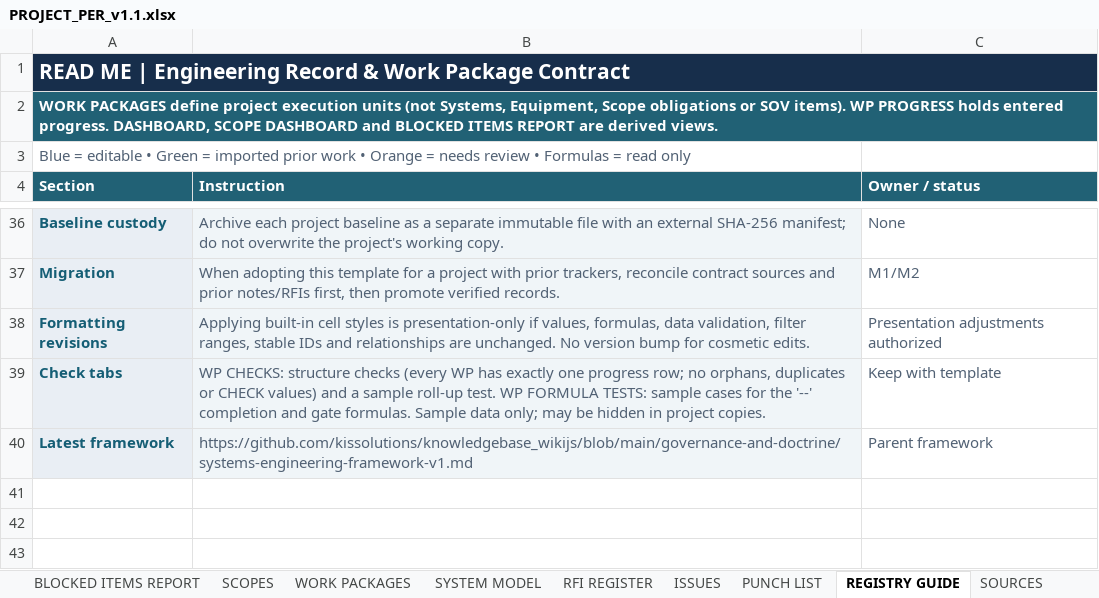
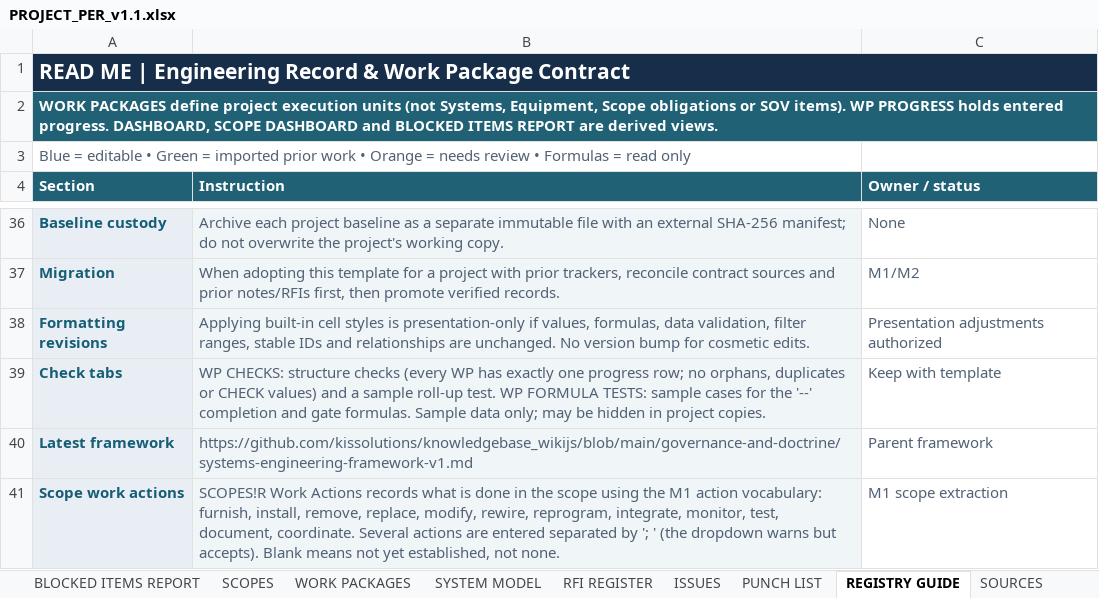
Before and after one commit to kissolutions/controls-engineering, an Excel workbook: templates/project-engineering-register/PROJECT_PER_v1.1.xlsx, sheet REGISTRY GUIDE, drawn as a sheet; only a part is shown, gaps mark what is left out; values as stored, in another font and other column widths than the file's, no borders; the diff names each change by its address in the sheet, - before the commit and + after, or states it on an @@ line.

```diff
--- a/templates/project-engineering-register/PROJECT_PER_v1.1.xlsx (sheet REGISTRY GUIDE)
+++ b/templates/project-engineering-register/PROJECT_PER_v1.1.xlsx (sheet REGISTRY GUIDE)
+row 41: Scope work actions | SCOPES!R Work Actions records what is done in the scope using the M1 action vocabulary: furnish, install, remove, replace, modify, rewire, reprogram, integrate, monitor, test, document, coordinate. Several actions are entered separated by '; ' (the dropdown warns but accepts). Blank means not yet established, not none. | M1 scope extraction
```
Also changed, not shown: sheet SCOPES, 1 other file.
